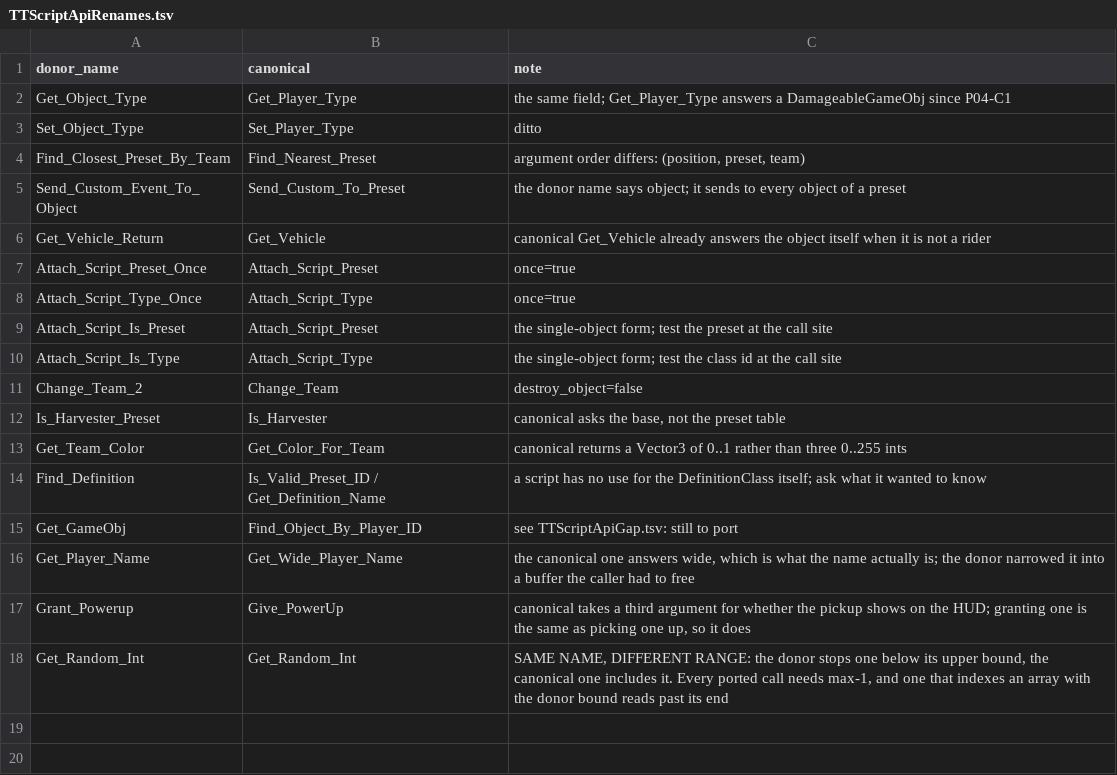
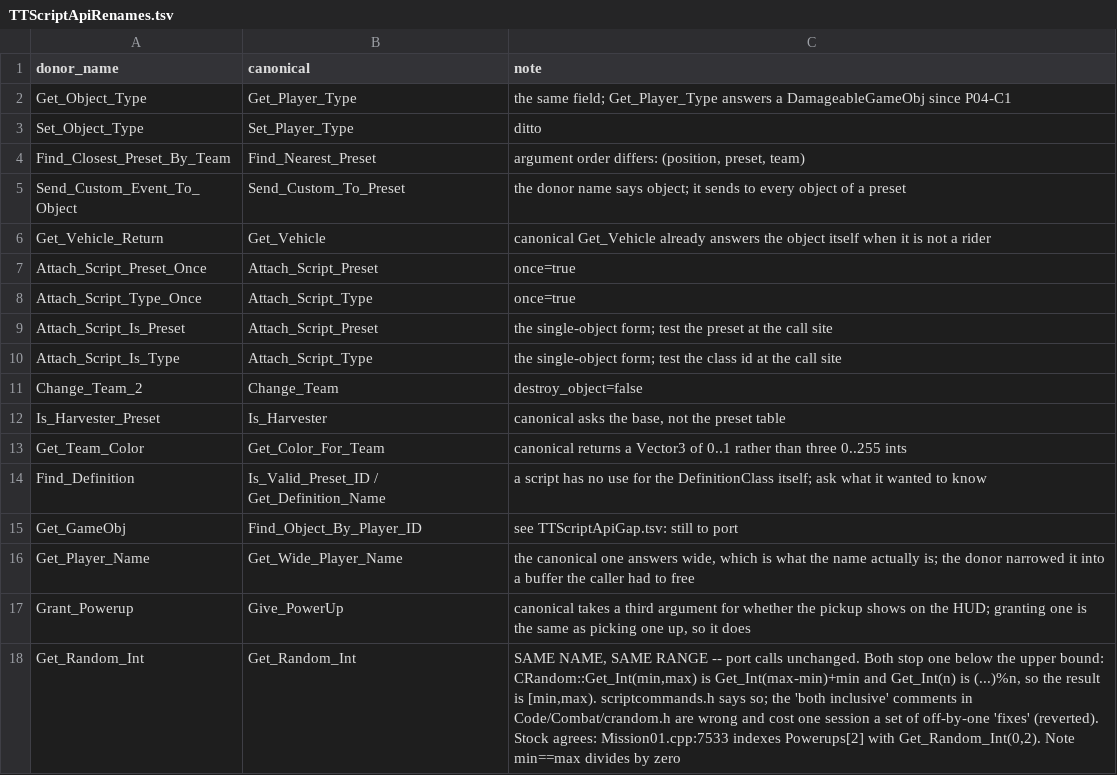
Before and after one commit to shefben/CnC_Renegade_RTS_FPS, a TSV file: docs/tt484/TTScriptApiRenames.tsv, drawn as a sheet.

```diff
--- a/docs/tt484/TTScriptApiRenames.tsv
+++ b/docs/tt484/TTScriptApiRenames.tsv
@@ -17,2 +17,2 @@ Get_Player_Name	Get_Wide_Player_Name	the canonical one answers wide, which is wh
 Grant_Powerup	Give_PowerUp	canonical takes a third argument for whether the pickup shows on the HUD; granting one is the same as picking one up, so it does
-Get_Random_Int	Get_Random_Int	SAME NAME, DIFFERENT RANGE: the donor stops one below its upper bound, the canonical one includes it. Every ported call needs max-1, and one that indexes an array with the donor bound reads past its end
+Get_Random_Int	Get_Random_Int	SAME NAME, SAME RANGE -- port calls unchanged. Both stop one below the upper bound: CRandom::Get_Int(min,max) is Get_Int(max-min)+min and Get_Int(n) is (...)%n, so the result is [min,max). scriptcommands.h says so; the 'both inclusive' comments in Code/Combat/crandom.h are wrong and cost one session a set of off-by-one 'fixes' (reverted). Stock agrees: Mission01.cpp:7533 indexes Powerups[2] with Get_Random_Int(0,2). Note min==max divides by zero
```
Also changed, not shown: 4 other files.
